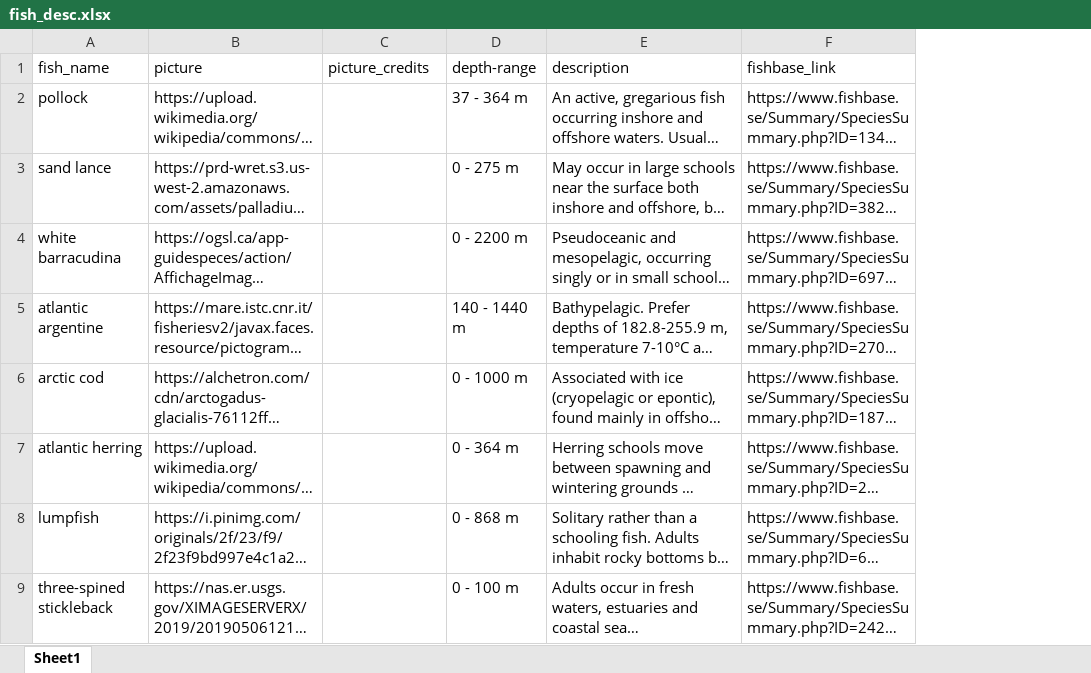
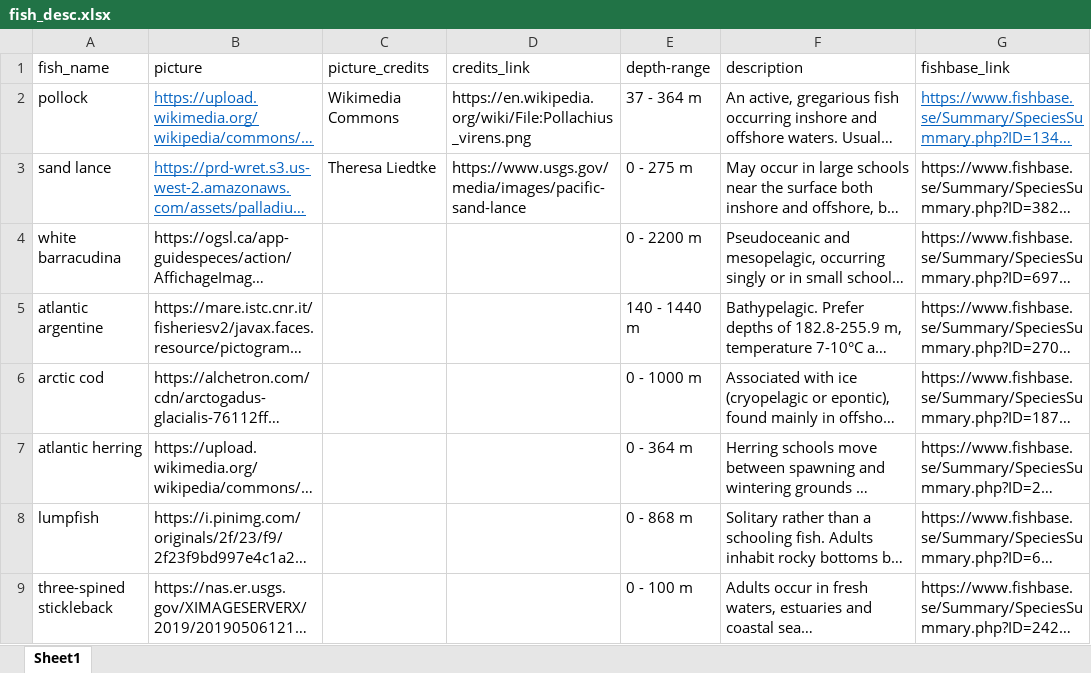
Before and after one commit to minsun-ss/argo_ocean_data_analysis, an Excel workbook: fish_desc.xlsx, sheet Sheet1, drawn as a sheet; only a part is shown; long unchanged cells end in …; values as stored, in another font and other column widths than the file's, no borders; addresses are those after the commit; the diff covers the shown part only; the diff names each change by its address in the sheet, - before the commit and + after, or states it on an @@ line.

```diff
--- a/fish_desc.xlsx (sheet Sheet1)
+++ b/fish_desc.xlsx (sheet Sheet1)
+column D (credits_link), rows 2-3: https://en.wikipedia.org/wiki/File:Pollachius_virens.png | https://www.usgs.gov/media/images/pacific-sand-lance
@@ B2:B3 underline: off → on, text colour: black → #0563C1 @@
-C2 (picture_credits): (empty)
+C2 (picture_credits): Wikimedia Commons
@@ G2 underline: off → on, text colour: black → #0563C1 @@
-C3 (picture_credits): (empty)
+C3 (picture_credits): Theresa Liedtke
```
Also changed, not shown: 1 added row and 1 edited cell elsewhere in this sheet.
